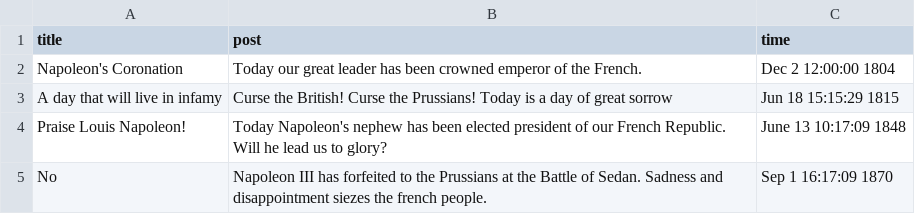
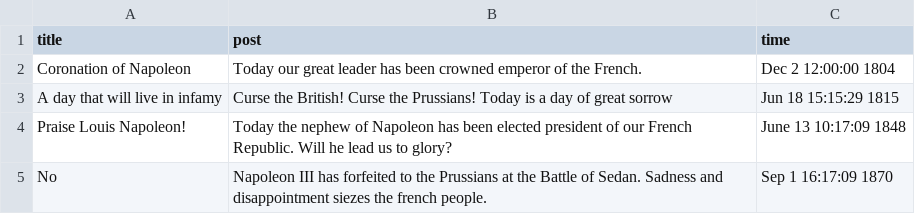
Before and after one commit to cyntzhou/Blog, a CSV file: miscellaneous/posts.csv, drawn as a sheet; the diff names each change by its address in the sheet, - before the commit and + after, or states it on an @@ line.

```diff
--- a/miscellaneous/posts.csv
+++ b/miscellaneous/posts.csv
-A2 (title): Napoleon's Coronation
+A2 (title): Coronation of Napoleon
-B4 (post): Today Napoleon's nephew has been…
+B4 (post): Today the nephew of Napoleon has been…
```
Also changed, not shown: miscellaneous/comments.csv, 3 other files.
